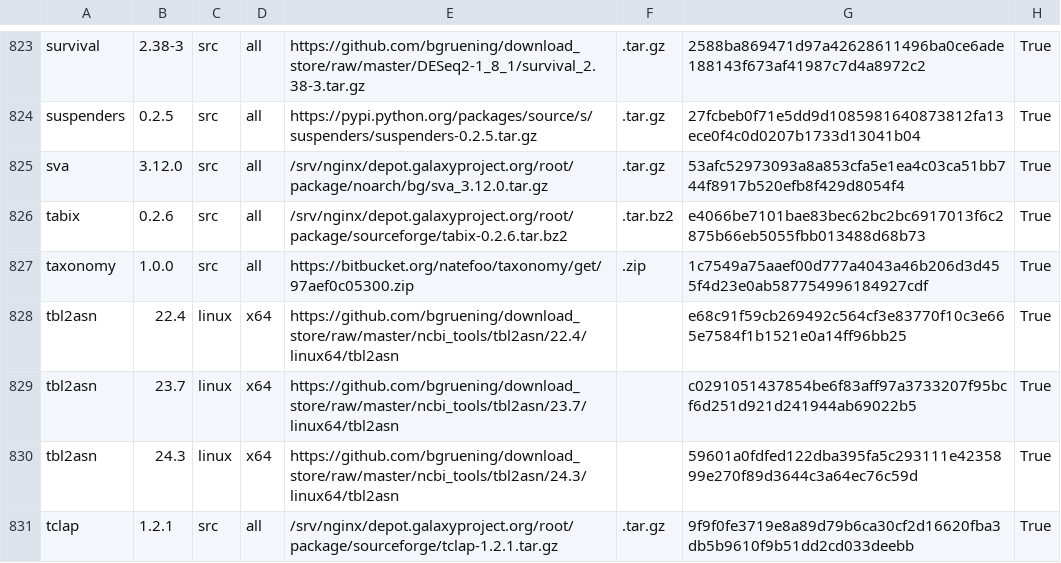
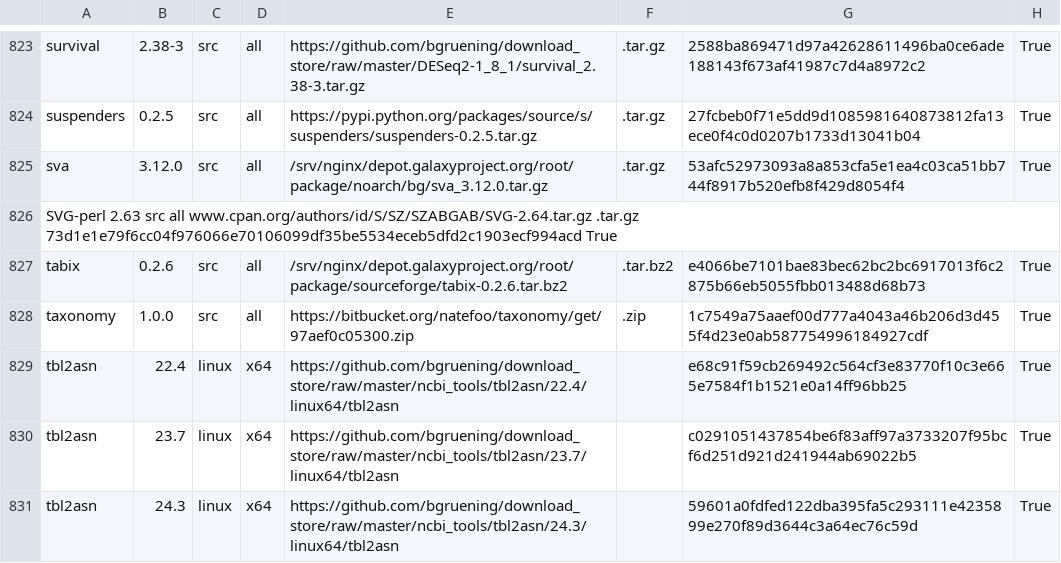
Before and after one commit to galaxyproject/cargo-port, a TSV file: urls.tsv, drawn as a sheet; only a part is shown, gaps mark what is left out; the shorter side is filled out with more unchanged rows.

Commit message:
added SVG-perl  2.63
added SVG-perl 2.63 for because it is a broken link in package_circos_0_67_5

```diff
--- a/urls.tsv
+++ b/urls.tsv
@@ -825,2 +825,3 @@ suspenders	0.2.5	src	all	https://pypi.python.org/packages/source/s/suspenders/su
 sva	3.12.0	src	all	/srv/nginx/depot.galaxyproject.org/root/package/noarch/bg/sva_3.12.0.tar.gz	.tar.gz	53afc52973093a8a853cfa5e1ea4c03ca51bb744f8917b520efb8f429d8054f4	True
+SVG-perl  2.63  src all www.cpan.org/authors/id/S/SZ/SZABGAB/SVG-2.64.tar.gz  .tar.gz 73d1e1e79f6cc04f976066e70106099df35be5534eceb5dfd2c1903ecf994acd True
 tabix	0.2.6	src	all	/srv/nginx/depot.galaxyproject.org/root/package/sourceforge/tabix-0.2.6.tar.bz2	.tar.bz2	e4066be7101bae83bec62bc2bc6917013f6c2875b66eb5055fbb013488d68b73	True
```
